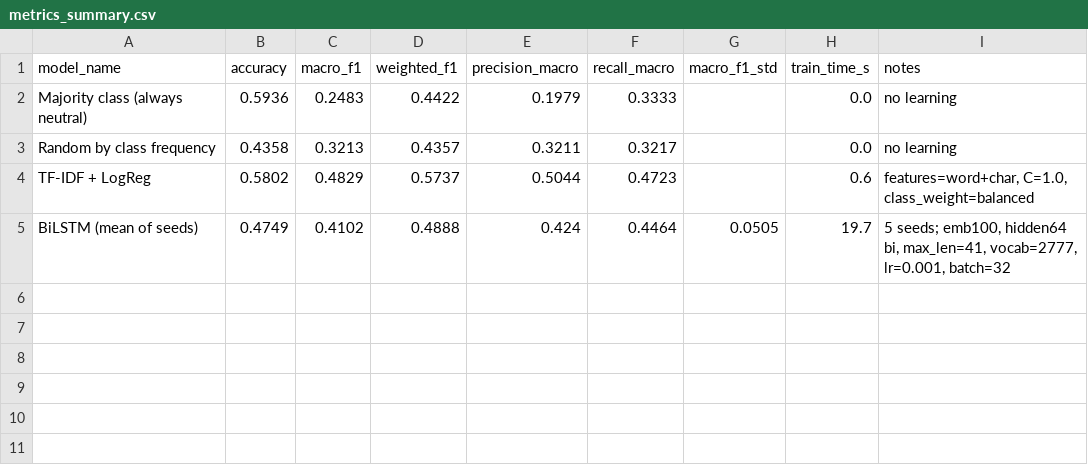
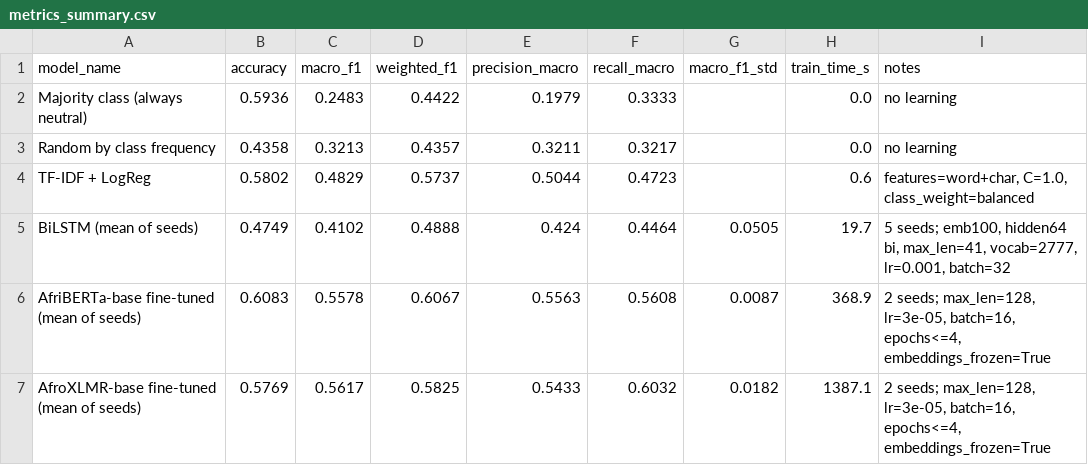
Before and after one commit to Manzi453/Summative_Technique_I, a CSV file: results/metrics_summary.csv, drawn as a sheet.

Commit message:
Add predictions for AfroXLMR base test set

```diff
--- a/results/metrics_summary.csv
+++ b/results/metrics_summary.csv
@@ -5 +5,3 @@ TF-IDF + LogReg,0.5802,0.4829,0.5737,0.5044,0.4723,,0.6,"features=word+char, C=1
 BiLSTM (mean of seeds),0.4749,0.4102,0.4888,0.424,0.4464,0.0505,19.7,"5 seeds; emb100, hidden64 bi, max_len=41, vocab=2777, lr=0.001, batch=32"
+AfriBERTa-base fine-tuned (mean of seeds),0.6083,0.5578,0.6067,0.5563,0.5608,0.0087,368.9,"2 seeds; max_len=128, lr=3e-05, batch=16, epochs<=4, embeddings_frozen=True"
+AfroXLMR-base fine-tuned (mean of seeds),0.5769,0.5617,0.5825,0.5433,0.6032,0.0182,1387.1,"2 seeds; max_len=128, lr=3e-05, batch=16, epochs<=4, embeddings_frozen=True"
```
Also changed, not shown: 11 other files.
